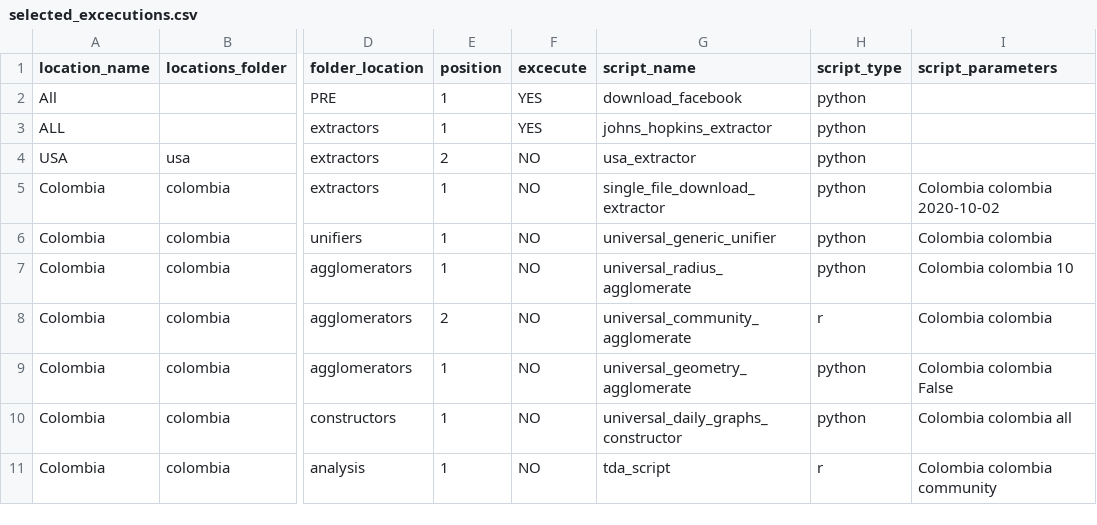
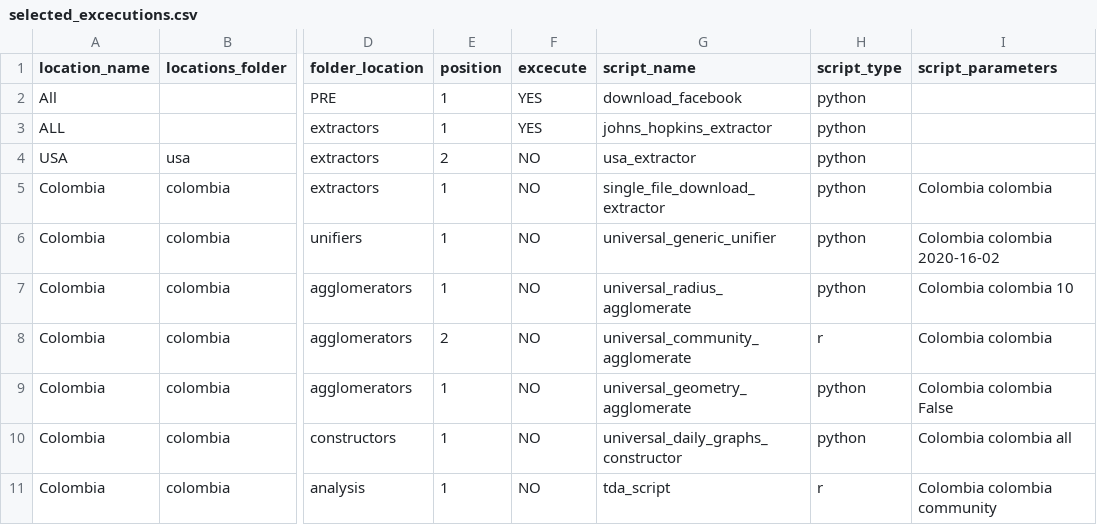
Before and after one commit to Data-Lama/covid_geoinsights_pipeline, a CSV file: pipeline_scripts/configuration/selected_excecutions.csv, drawn as a sheet; only a part is shown, gaps mark what is left out; the diff names each change by its address in the sheet, - before the commit and + after, or states it on an @@ line.

Commit message:
Filter

```diff
--- a/pipeline_scripts/configuration/selected_excecutions.csv
+++ b/pipeline_scripts/configuration/selected_excecutions.csv
-I5 (script_parameters): Colombia colombia 2020-10-02
+I5 (script_parameters): Colombia colombia
-I6 (script_parameters): Colombia colombia
+I6 (script_parameters): Colombia colombia 2020-16-02
```
